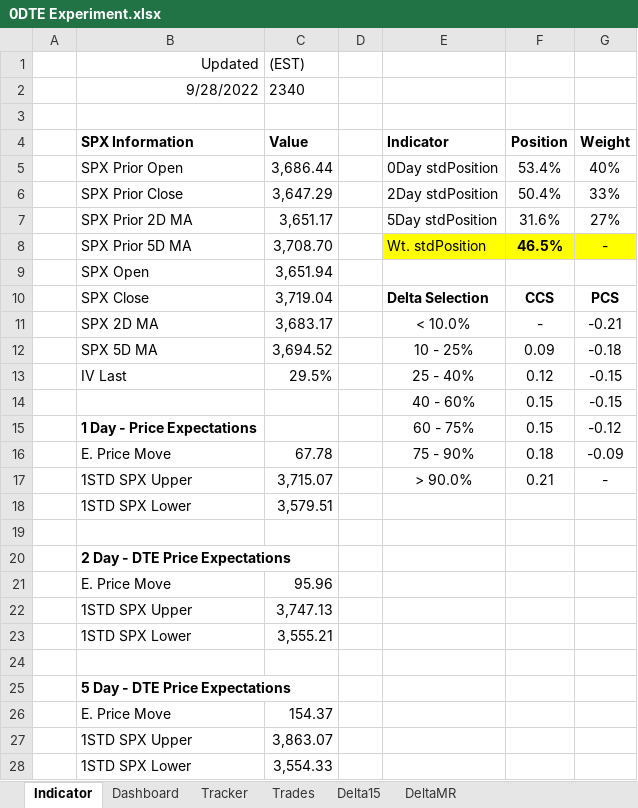
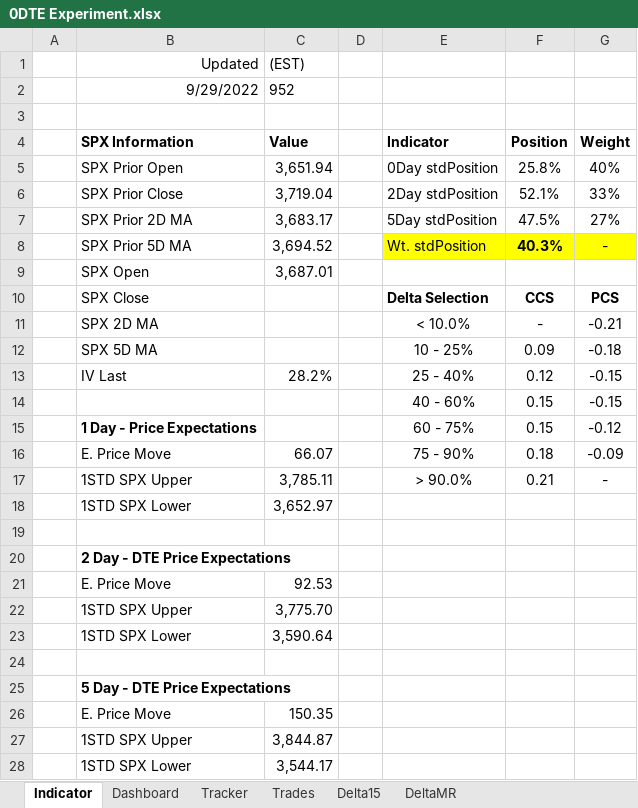
Before and after one commit to SimonisWrong/investingModels, an Excel workbook: 0DTE Experiment.xlsx, sheet Indicator, drawn as a sheet; values as stored, in another font and other column widths than the file's, no borders; removed rows and columns are numbered as before the commit, all else as after; the diff names each change by its address in the sheet, - before the commit and + after, or states it on an @@ line.

```diff
--- a/0DTE Experiment.xlsx (sheet Indicator)
+++ b/0DTE Experiment.xlsx (sheet Indicator)
-row 2:  | 9/28/2022 | 2340
+row 2:  | 9/29/2022 | 952
-C5 (Value): 3,686.44
+C5 (Value): 3,651.94
-F5 (Position): 53.4%
+F5 (Position): 25.8%
-C6 (Value): 3,647.29
+C6 (Value): 3,719.04
-F6 (Position): 50.4%
+F6 (Position): 52.1%
-C7 (Value): 3,651.17
+C7 (Value): 3,683.17
-F7 (Position): 31.6%
+F7 (Position): 47.5%
-C8 (Value): 3,708.70
+C8 (Value): 3,694.52
-F8 (Position): 46.5%
+F8 (Position): 40.3%
-C9 (Value): 3,651.94
+C9 (Value): 3,687.01
-C10 (Value): 3,719.04
+C10 (Value): (empty)
-C11 (Value): 3,683.17
+C11 (Value): (empty)
-C12 (Value): 3,694.52
+C12 (Value): (empty)
-C13 (Value): 29.5%
+C13 (Value): 28.2%
-C16 (Value): 67.78
+C16 (Value): 66.07
-C17 (Value): 3,715.07
+C17 (Value): 3,785.11
-C18 (Value): 3,579.51
+C18 (Value): 3,652.97
-C21 (Value): 95.96
+C21 (Value): 92.53
-C22 (Value): 3,747.13
+C22 (Value): 3,775.70
-C23 (Value): 3,555.21
+C23 (Value): 3,590.64
-C26 (Value): 154.37
+C26 (Value): 150.35
-C27 (Value): 3,863.07
+C27 (Value): 3,844.87
-C28 (Value): 3,554.33
+C28 (Value): 3,544.17
```
Also changed, not shown: sheet Trades, sheet Tracker, sheet Dashboard.
